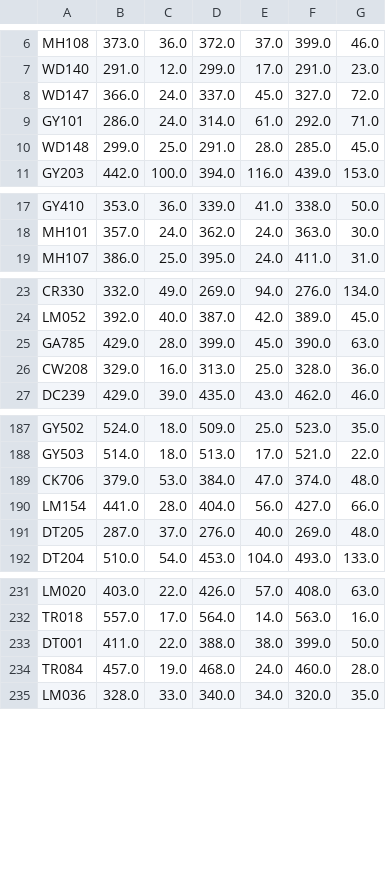
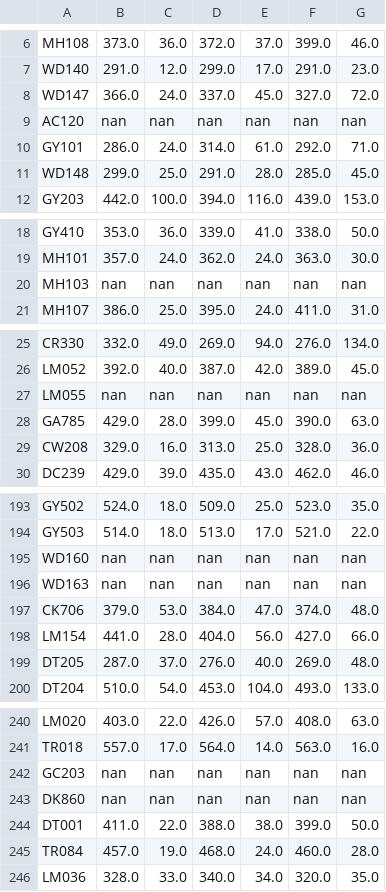
Before and after one commit to glennmoy/cao, a CSV file: level_8/analyse_data/predictions_2016.csv, drawn as a sheet; only a part is shown, gaps mark what is left out; the diff covers the shown part only.

Commit message:
updated predictions

```diff
--- a/level_8/analyse_data/predictions_2016.csv
+++ b/level_8/analyse_data/predictions_2016.csv
@@ -8,2 +8,3 @@ WD140,291.0,12.0,299.0,17.0,291.0,23.0
 WD147,366.0,24.0,337.0,45.0,327.0,72.0
+AC120,nan,nan,nan,nan,nan,nan
 GY101,286.0,24.0,314.0,61.0,292.0,71.0
@@ -18,2 +19,3 @@ GY410,353.0,36.0,339.0,41.0,338.0,50.0
 MH101,357.0,24.0,362.0,24.0,363.0,30.0
+MH103,nan,nan,nan,nan,nan,nan
 MH107,386.0,25.0,395.0,24.0,411.0,31.0
@@ -24,2 +26,3 @@ CR330,332.0,49.0,269.0,94.0,276.0,134.0
 LM052,392.0,40.0,387.0,42.0,389.0,45.0
+LM055,nan,nan,nan,nan,nan,nan
 GA785,429.0,28.0,399.0,45.0,390.0,63.0
@@ -188,2 +194,4 @@ GY502,524.0,18.0,509.0,25.0,523.0,35.0
 GY503,514.0,18.0,513.0,17.0,521.0,22.0
+WD160,nan,nan,nan,nan,nan,nan
+WD163,nan,nan,nan,nan,nan,nan
 CK706,379.0,53.0,384.0,47.0,374.0,48.0
@@ -232,2 +241,4 @@ LM020,403.0,22.0,426.0,57.0,408.0,63.0
 TR018,557.0,17.0,564.0,14.0,563.0,16.0
+GC203,nan,nan,nan,nan,nan,nan
+DK860,nan,nan,nan,nan,nan,nan
 DT001,411.0,22.0,388.0,38.0,399.0,50.0
```
Also changed, not shown: 8 added rows elsewhere in this file, 2 other files.
